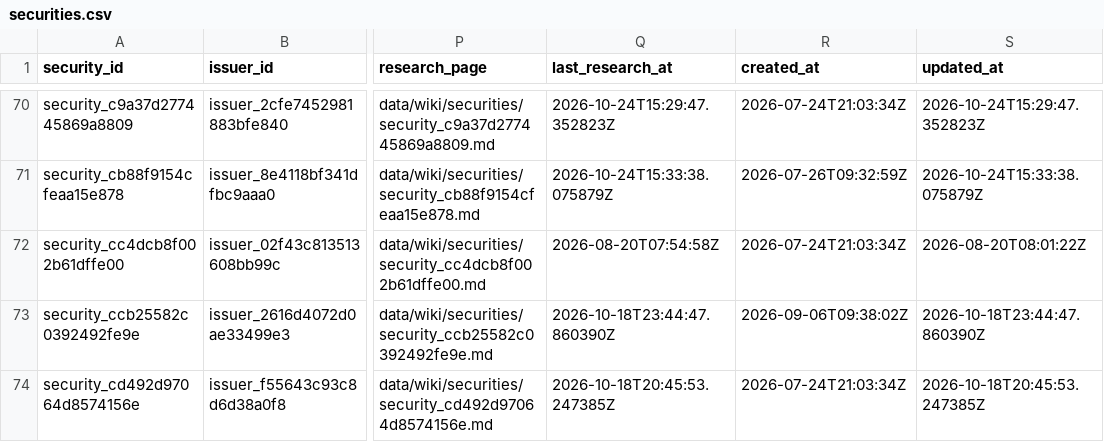
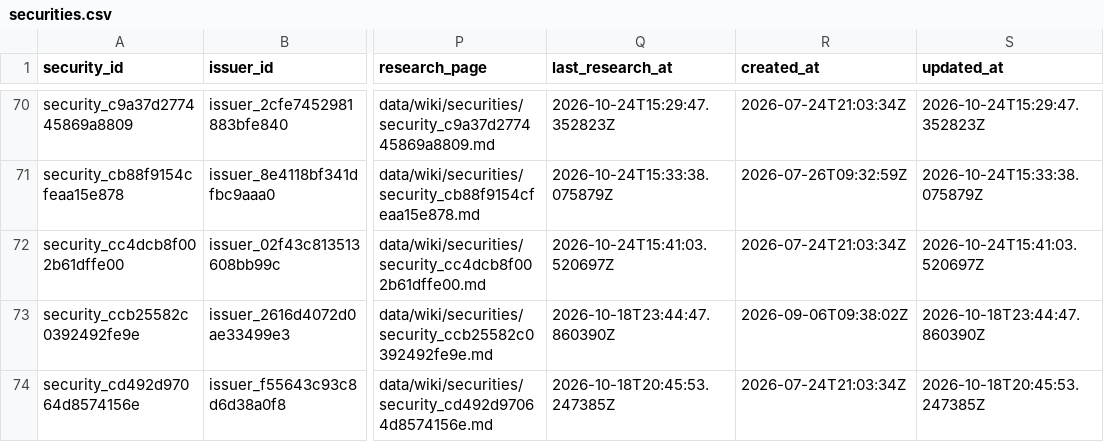
Before and after one commit to Kabutojira/PaperTrader, a CSV file: data/tables/securities.csv, drawn as a sheet; only a part is shown, gaps mark what is left out; the diff names each change by its address in the sheet, - before the commit and + after, or states it on an @@ line.

```diff
--- a/data/tables/securities.csv
+++ b/data/tables/securities.csv
-Q72 (last_research_at): 2026-08-20T07:54:58Z
+Q72 (last_research_at): 2026-10-24T15:41:03.520697Z
-S72 (updated_at): 2026-08-20T08:01:22Z
+S72 (updated_at): 2026-10-24T15:41:03.520697Z
```
Also changed, not shown: data/research_queue.csv, data/tables/relationships.csv, 7 other files.
